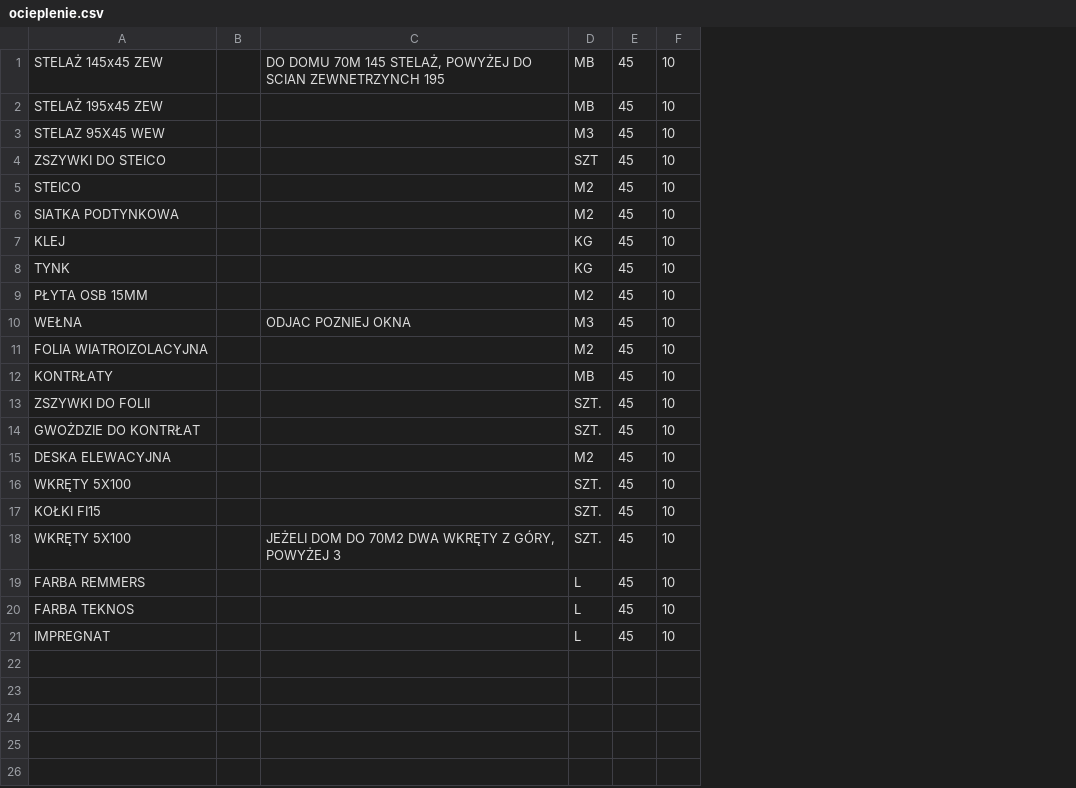
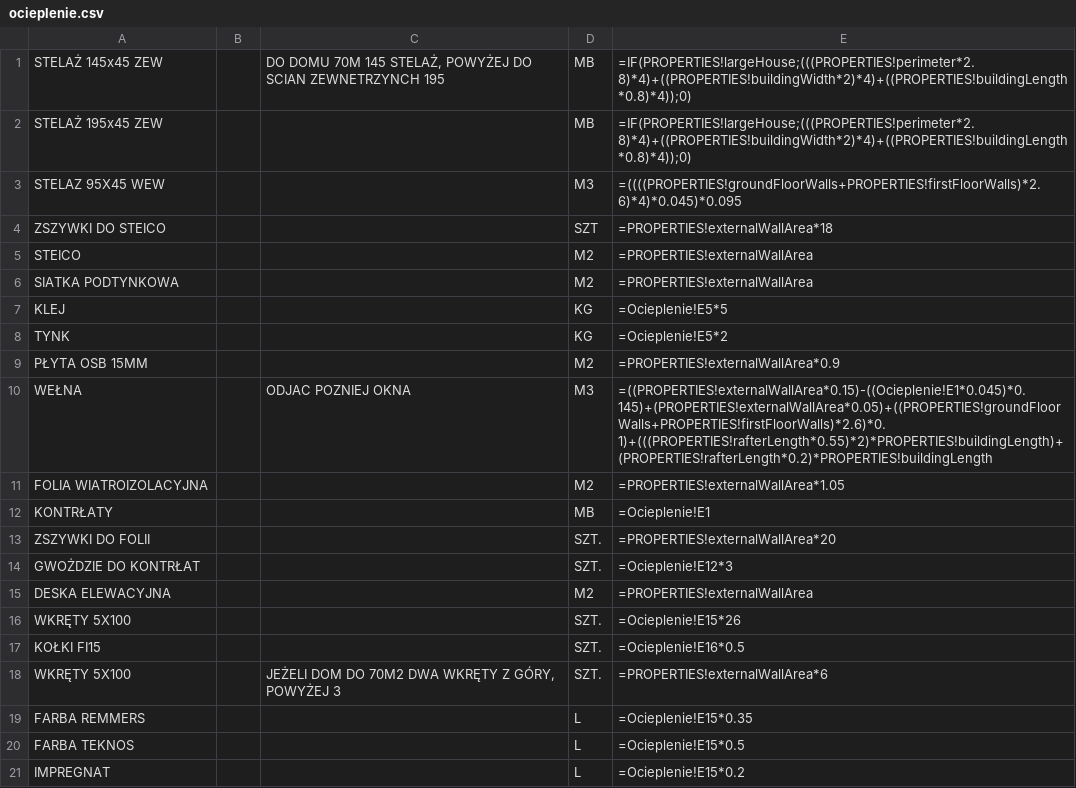
Before and after one commit to KPlutowski/estiamte-app, a CSV file: resources/ocieplenie.csv, drawn as a sheet; removed rows and columns are numbered as before the commit, all else as after; the diff names each change by its address in the sheet, - before the commit and + after, or states it on an @@ line.

```diff
--- a/resources/ocieplenie.csv
+++ b/resources/ocieplenie.csv
-column E, rows 1-21: all 45
-column F, rows 1-21: all 10
+column E, rows 1-21: =IF(PROPERTIES!largeHouse;(((PROPERTIES!perimeter*2.8)*4)+((PROPERTIES!buildingWidth*2)*4)+((PROPERTIES!buildingLength*0.8)*4));0) | =IF(PROPERTIES!largeHouse;(((PROPERTIES!perimeter*2.8)*4)+((PROPERTIES!buildingWidth*2)*4)+((PROPERTIES!buildingLength*0.8)*4));0) | =((((PROPERTIES!groundFloorWalls+PROPERTIES!firstFloorWalls)*2.6)*4)*0.045)*0.095 | =PROPERTIES!externalWallArea*18 | =PROPERTIES!externalWallArea | =PROPERTIES!externalWallArea | =Ocieplenie!E5*5 | =Ocieplenie!E5*2 | =PROPERTIES!externalWallArea*0.9 | =((PROPERTIES!externalWallArea*0.15)-((Ocieplenie!E1*0.045)*0.145)+(PROPERTIES!externalWallArea*0.05)+((PROPERTIES!groundFloorWalls+PROPERTIES!firstFloorWalls)*2.6)*0.1)+(((PROPERTIES!rafterLength*0.55)*2)*PROPERTIES!buildingLength)+(PROPERTIES!rafterLength*0.2)*PROPERTIES!buildingLength | =PROPERTIES!externalWallArea*1.05 | =Ocieplenie!E1 | =PROPERTIES!externalWallArea*20 | =Ocieplenie!E12*3 | =PROPERTIES!externalWallArea | =Ocieplenie!E15*26 | =Ocieplenie!E16*0.5 | =PROPERTIES!externalWallArea*6 | =Ocieplenie!E15*0.35 | =Ocieplenie!E15*0.5 | =Ocieplenie!E15*0.2
```
Also changed, not shown: resources/dach.csv, resources/fundamenty.csv, 5 other files.
